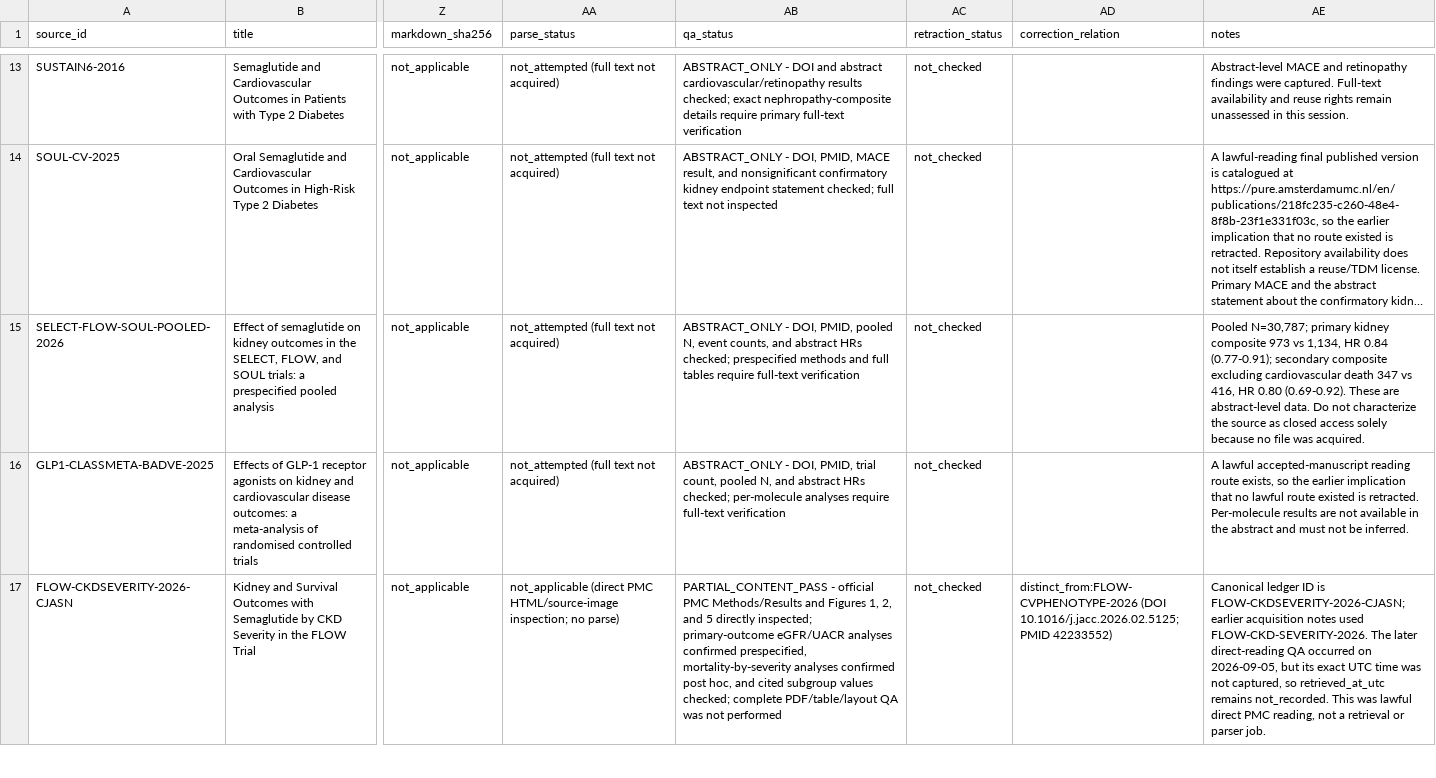
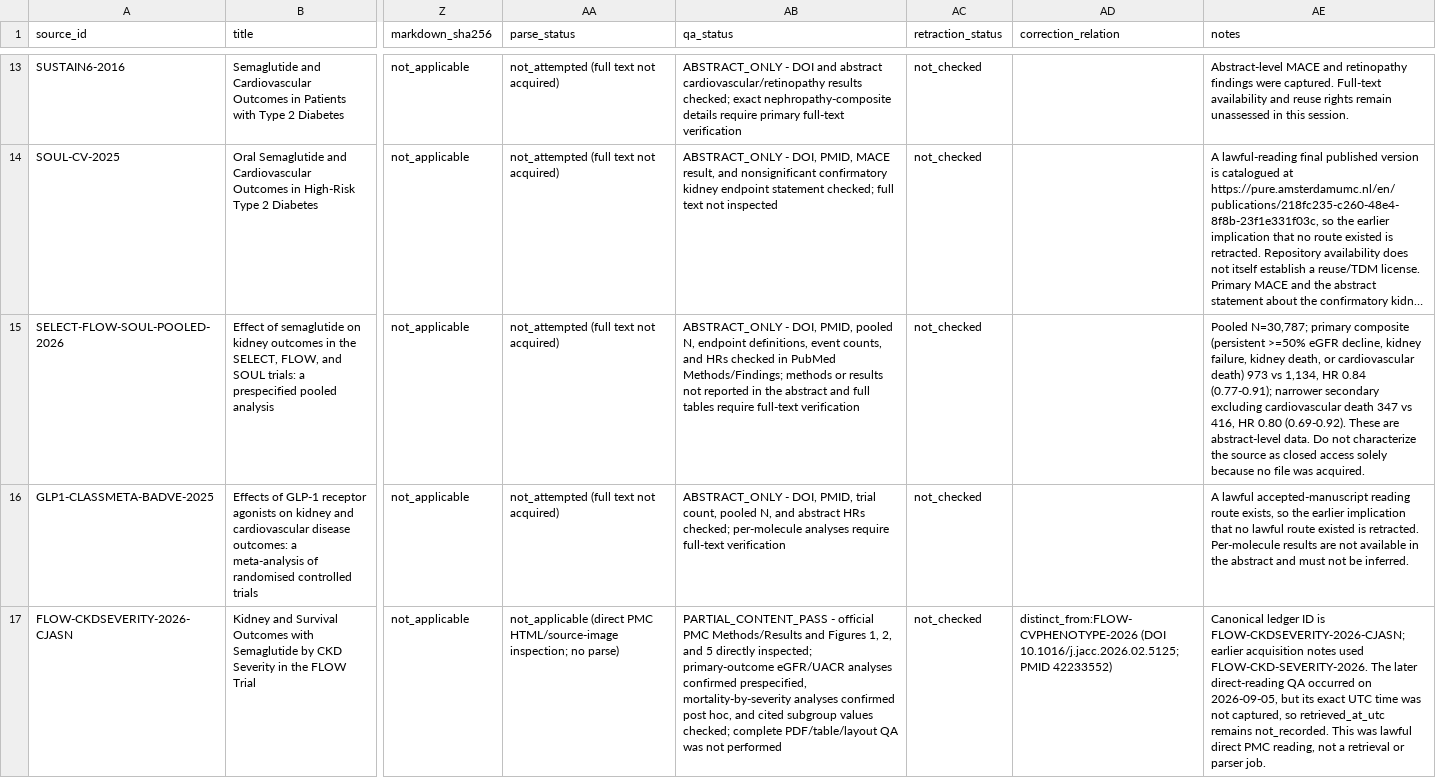
Before and after one commit to zinojeng/semaglutide-ckd, a CSV file: research/semaglutide_ckd_flow/2026-09-05/sources/SOURCE_ACQUISITION_LOG.csv, drawn as a sheet; only a part is shown, gaps mark what is left out; long unchanged cells end in …; the diff names each change by its address in the sheet, - before the commit and + after, or states it on an @@ line.

```diff
--- a/research/semaglutide_ckd_flow/2026-09-05/sources/SOURCE_ACQUISITION_LOG.csv
+++ b/research/semaglutide_ckd_flow/2026-09-05/sources/SOURCE_ACQUISITION_LOG.csv
-AB15 (qa_status): …pooled N, event counts, and abstract HRs checked; prespecified methods and full…
+AB15 (qa_status): …pooled N, endpoint definitions, event counts, and HRs checked in PubMed Methods/Findings; methods or results not reported in the abstract and full…
-AE15 (notes): …N=30,787; primary kidney composite 973 vs 1,134, HR 0.84 (0.77-0.91); secondary composite excluding cardiovascular…
+AE15 (notes): …N=30,787; primary composite (persistent >=50% eGFR decline, kidney failure, kidney death, or cardiovascular death) 973 vs 1,134, HR 0.84 (0.77-0.91); narrower secondary excluding cardiovascular…
```
Also changed, not shown: research/semaglutide_ckd_flow/2026-09-05/SOURCE_LEDGER.csv, research/semaglutide_ckd_flow/2026-09-05/presentation_zh_tw/chart_data/03_flow_background_subgroups.csv, 40 other files.
